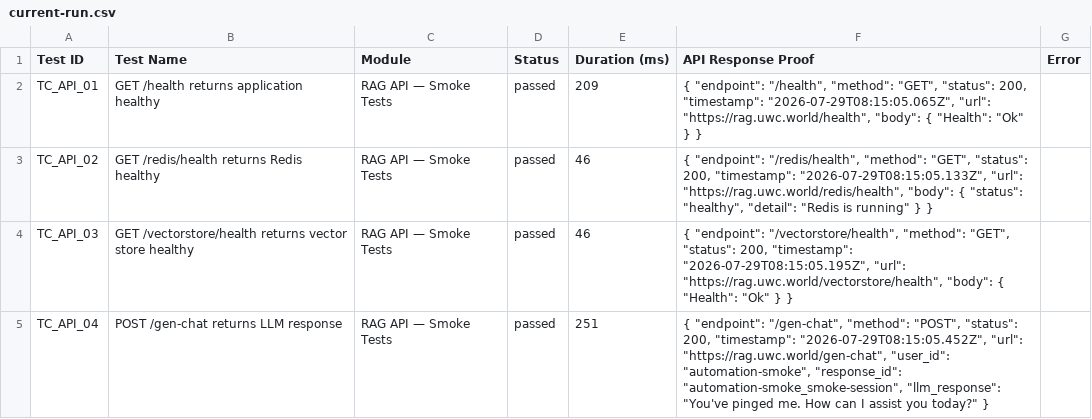
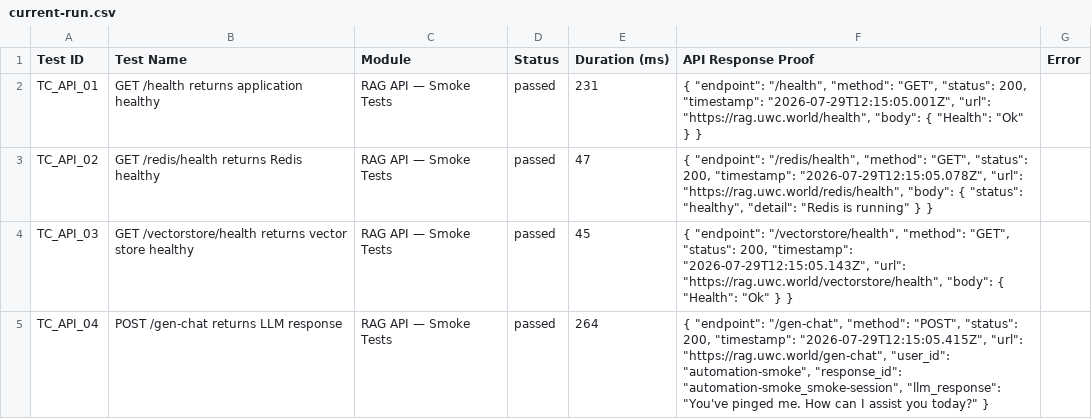
Before and after one commit to Shunyalabsai/asksam-automation, a CSV file: docs/exports/current-run.csv, drawn as a sheet; only a part is shown; the diff covers the shown part only.

```diff
--- a/docs/exports/current-run.csv
+++ b/docs/exports/current-run.csv
@@ -1,5 +1,5 @@
 Test ID,Test Name,Module,Status,Duration (ms),API Response Proof,Error
-"TC_API_01","GET /health returns application healthy","RAG API — Smoke Tests","passed",209,"{   ""endpoint"": ""/health"",   ""method"": ""GET"",   ""status"": 200,   ""timestamp"": ""2026-07-29T08:15:05.065Z"",   ""url"": ""https://rag.uwc.world/health"",   ""body"": {     ""Health"": ""Ok""   } }",""
-"TC_API_02","GET /redis/health returns Redis healthy","RAG API — Smoke Tests","passed",46,"{   ""endpoint"": ""/redis/health"",   ""method"": ""GET"",   ""status"": 200,   ""timestamp"": ""2026-07-29T08:15:05.133Z"",   ""url"": ""https://rag.uwc.world/redis/health"",   ""body"": {     ""status"": ""healthy"",     ""detail"": ""Redis is running""   } }",""
-"TC_API_03","GET /vectorstore/health returns vector store healthy","RAG API — Smoke Tests","passed",46,"{   ""endpoint"": ""/vectorstore/health"",   ""method"": ""GET"",   ""status"": 200,   ""timestamp"": ""2026-07-29T08:15:05.195Z"",   ""url"": ""https://rag.uwc.world/vectorstore/health"",   ""body"": {     ""Health"": ""Ok""   } }",""
-"TC_API_04","POST /gen-chat returns LLM response","RAG API — Smoke Tests","passed",251,"{   ""endpoint"": ""/gen-chat"",   ""method"": ""POST"",   ""status"": 200,   ""timestamp"": ""2026-07-29T08:15:05.452Z"",   ""url"": ""https://rag.uwc.world/gen-chat"",   ""user_id"": ""automation-smoke"",   ""response_id"": ""automation-smoke_smoke-session"",   ""llm_response"": ""You've pinged me. How can I assist you today?"" }",""
+"TC_API_01","GET /health returns application healthy","RAG API — Smoke Tests","passed",231,"{   ""endpoint"": ""/health"",   ""method"": ""GET"",   ""status"": 200,   ""timestamp"": ""2026-07-29T12:15:05.001Z"",   ""url"": ""https://rag.uwc.world/health"",   ""body"": {     ""Health"": ""Ok""   } }",""
+"TC_API_02","GET /redis/health returns Redis healthy","RAG API — Smoke Tests","passed",47,"{   ""endpoint"": ""/redis/health"",   ""method"": ""GET"",   ""status"": 200,   ""timestamp"": ""2026-07-29T12:15:05.078Z"",   ""url"": ""https://rag.uwc.world/redis/health"",   ""body"": {     ""status"": ""healthy"",     ""detail"": ""Redis is running""   } }",""
+"TC_API_03","GET /vectorstore/health returns vector store healthy","RAG API — Smoke Tests","passed",45,"{   ""endpoint"": ""/vectorstore/health"",   ""method"": ""GET"",   ""status"": 200,   ""timestamp"": ""2026-07-29T12:15:05.143Z"",   ""url"": ""https://rag.uwc.world/vectorstore/health"",   ""body"": {     ""Health"": ""Ok""   } }",""
+"TC_API_04","POST /gen-chat returns LLM response","RAG API — Smoke Tests","passed",264,"{   ""endpoint"": ""/gen-chat"",   ""method"": ""POST"",   ""status"": 200,   ""timestamp"": ""2026-07-29T12:15:05.415Z"",   ""url"": ""https://rag.uwc.world/gen-chat"",   ""user_id"": ""automation-smoke"",   ""response_id"": ""automation-smoke_smoke-session"",   ""llm_response"": ""You've pinged me. How can I assist you today?"" }",""
```
Also changed, not shown: 18 edited cells elsewhere in this file, docs/exports/all-runs-summary.csv, 17 other files.
